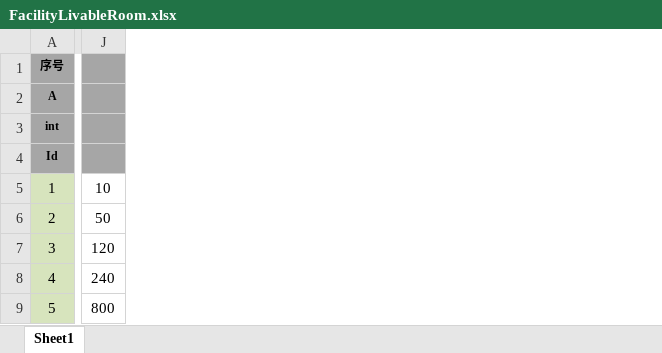
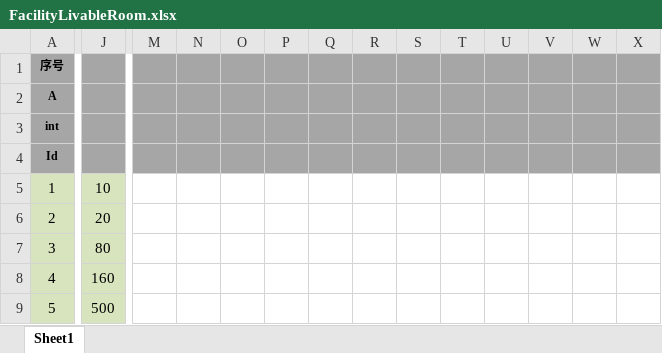
Before and after one commit to tkonexhh/simswordsman, an Excel workbook: Tables/Sources/gameplay/Facility/FacilityLivableRoom.xlsx, sheet Sheet1, drawn as a sheet; only a part is shown, gaps mark what is left out; values as stored, in another font and other column widths than the file's, no borders; the diff covers the shown part only; the diff names each change by its address in the sheet, - before the commit and + after, or states it on an @@ line.

```diff
--- a/Tables/Sources/gameplay/Facility/FacilityLivableRoom.xlsx (sheet Sheet1)
+++ b/Tables/Sources/gameplay/Facility/FacilityLivableRoom.xlsx (sheet Sheet1)
+column M, empty
+column N, empty
+column O, empty
+column P, empty
+column Q, empty
+column R, empty
+column S, empty
+column T, empty
+column U, empty
+column V, empty
+column W, empty
+column X, empty
-J5:J9 fill: none
+J5:J9 fill: #D7E4BD
-J6: 50
+J6: 20
-J7: 120
+J7: 80
-J8: 240
+J8: 160
-J9: 800
+J9: 500
```
Also changed, not shown: 7 added columns, 143 edited cells and cell formats elsewhere in this sheet, Tables/Sources/gameplay/Facility/FacilityLobby.xlsx.
